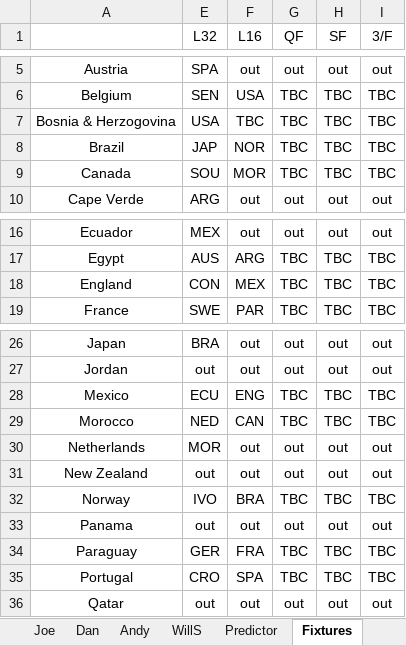
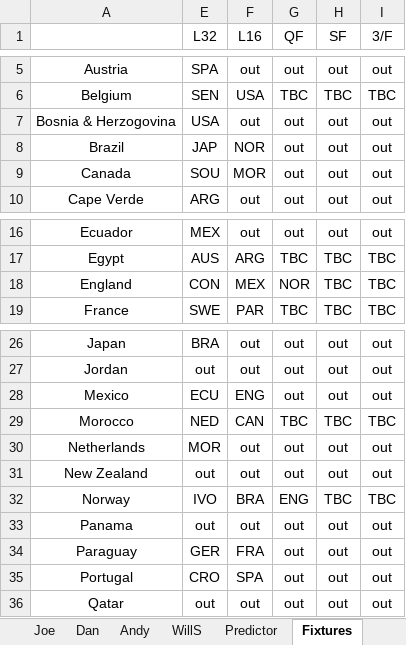
Before and after one commit to WTAnalysis/bnc, an Excel workbook: bnc-streamlit-app/data/BnC World Cup 2026.xlsx, sheet Fixtures, drawn as a sheet; only a part is shown, gaps mark what is left out; values as stored, in another font and other column widths than the file's, no borders; the diff names each change by its address in the sheet, - before the commit and + after, or states it on an @@ line.

```diff
--- a/bnc-streamlit-app/data/BnC World Cup 2026.xlsx (sheet Fixtures)
+++ b/bnc-streamlit-app/data/BnC World Cup 2026.xlsx (sheet Fixtures)
-F7 (L16): TBC
+F7 (L16): out
-G7:G9 (QF): TBC
+G7:G9 (QF): out
-H7:H9 (SF): TBC
+H7:H9 (SF): out
-I7:I9 (3/F): TBC
+I7:I9 (3/F): out
-G18 (QF): TBC
+G18 (QF): NOR
-G28 (QF): TBC
+G28 (QF): out
-H28 (SF): TBC
+H28 (SF): out
-I28 (3/F): TBC
+I28 (3/F): out
-G32 (QF): TBC
+G32 (QF): ENG
-G34:G35 (QF): TBC
+G34:G35 (QF): out
-H34:H35 (SF): TBC
+H34:H35 (SF): out
-I34:I35 (3/F): TBC
+I34:I35 (3/F): out
```
Also changed, not shown: sheet Predictor, sheet Joe, sheet Dan, sheet WillT, sheet Barlow, sheet Taylor, 4 more sheets.
